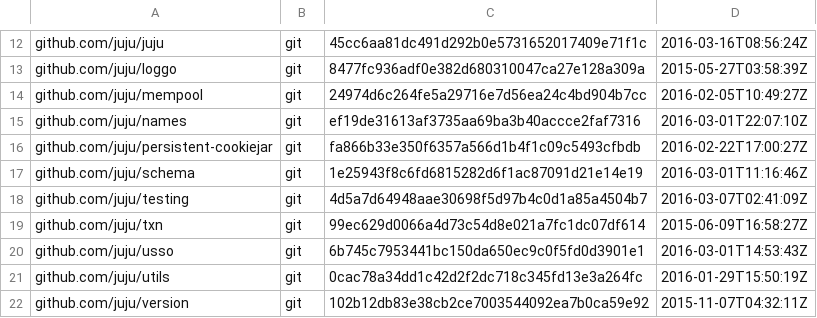
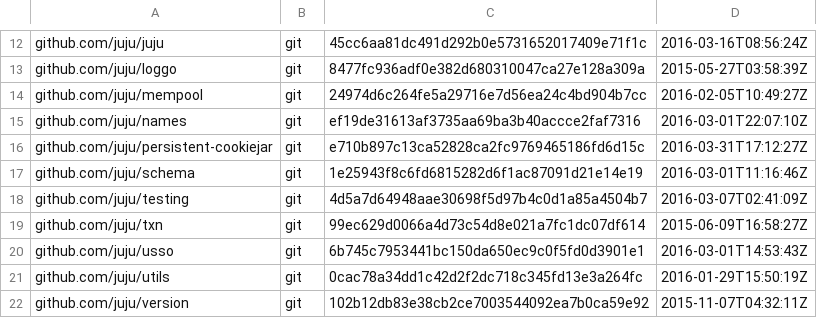
Before and after one commit to tu-pm/charmstore-client, a TSV file: dependencies.tsv, drawn as a sheet; only a part is shown, gaps mark what is left out.

```diff
--- a/dependencies.tsv
+++ b/dependencies.tsv
@@ -15,3 +15,3 @@ github.com/juju/mempool	git	24974d6c264fe5a29716e7d56ea24c4bd904b7cc	2016-02-05T
 github.com/juju/names	git	ef19de31613af3735aa69ba3b40accce2faf7316	2016-03-01T22:07:10Z
-github.com/juju/persistent-cookiejar	git	fa866b33e350f6357a566d1b4f1c09c5493cfbdb	2016-02-22T17:00:27Z
+github.com/juju/persistent-cookiejar	git	e710b897c13ca52828ca2fc9769465186fd6d15c	2016-03-31T17:12:27Z
 github.com/juju/schema	git	1e25943f8c6fd6815282d6f1ac87091d21e14e19	2016-03-01T11:16:46Z
```
Also changed, not shown: 6 other files.
